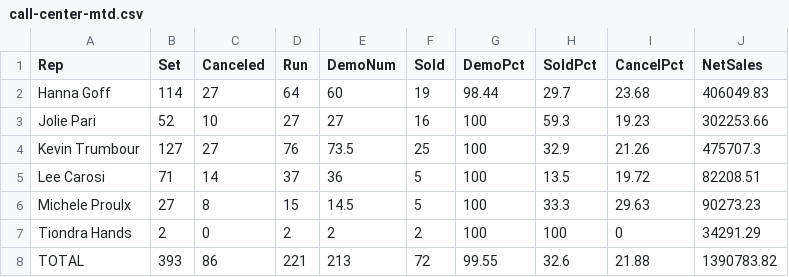
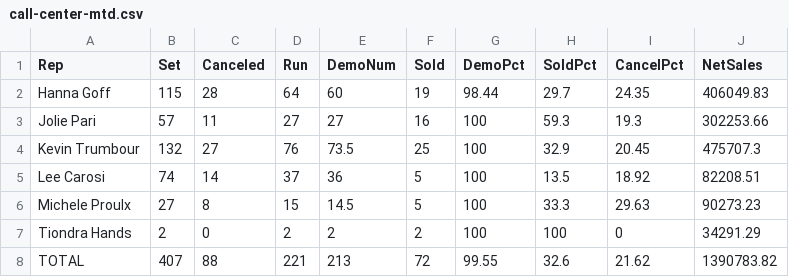
Before and after one commit to SeanSenno/rebath-call-center-dashboard, a CSV file: data/call-center-mtd.csv, drawn as a sheet.

Commit message:
Daily call center data update

```diff
--- a/data/call-center-mtd.csv
+++ b/data/call-center-mtd.csv
@@ -1,8 +1,8 @@
 Rep,Set,Canceled,Run,DemoNum,Sold,DemoPct,SoldPct,CancelPct,NetSales
-Hanna Goff,114,27,64,60,19,98.44,29.7,23.68,406049.83
-Jolie Pari,52,10,27,27,16,100,59.3,19.23,302253.66
-Kevin Trumbour,127,27,76,73.5,25,100,32.9,21.26,475707.3
-Lee Carosi,71,14,37,36,5,100,13.5,19.72,82208.51
+Hanna Goff,115,28,64,60,19,98.44,29.7,24.35,406049.83
+Jolie Pari,57,11,27,27,16,100,59.3,19.3,302253.66
+Kevin Trumbour,132,27,76,73.5,25,100,32.9,20.45,475707.3
+Lee Carosi,74,14,37,36,5,100,13.5,18.92,82208.51
 Michele Proulx,27,8,15,14.5,5,100,33.3,29.63,90273.23
 Tiondra Hands,2,0,2,2,2,100,100,0,34291.29
-TOTAL,393,86,221,213,72,99.55,32.6,21.88,1390783.82
+TOTAL,407,88,221,213,72,99.55,32.6,21.62,1390783.82
```
